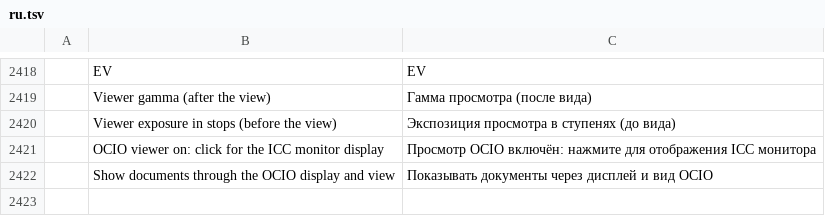
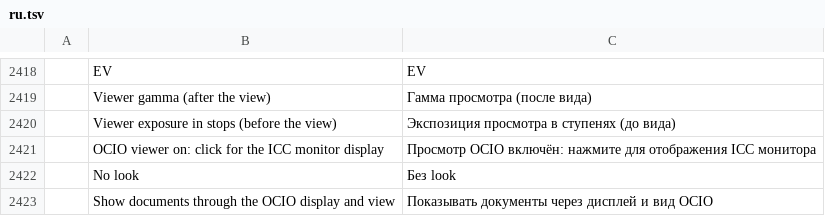
Before and after one commit to doubleailes/photocraft, a TSV file: crates/ui-egui/src/i18n/ru.tsv, drawn as a sheet; only a part is shown, gaps mark what is left out; the diff names each change by its address in the sheet, - before the commit and + after, or states it on an @@ line.

```diff
--- a/crates/ui-egui/src/i18n/ru.tsv
+++ b/crates/ui-egui/src/i18n/ru.tsv
+row 2422:  | No look | Без look
```
Also changed, not shown: crates/ui-egui/src/i18n/fr.tsv, crates/ui-egui/src/i18n/id.tsv, 15 other files.
